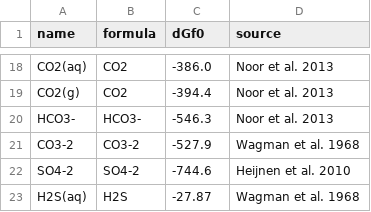
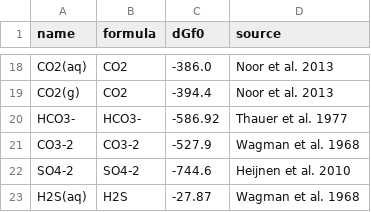
Before and after one commit to OSS-Lab/micodymora, a CSV file: data/chems.csv, drawn as a sheet; only a part is shown, gaps mark what is left out.

Commit message:
change the dGf0 of bicarbonate to use Thauer's (40 kJ/mol less than Noor's), and product reagents are alway in gas form when they have one. This modification is done in order to get dGr closer to Stahl's

```diff
--- a/data/chems.csv
+++ b/data/chems.csv
@@ -19,3 +19,3 @@ CO2(aq),CO2,-386.0,Noor et al. 2013
 CO2(g),CO2,-394.4,Noor et al. 2013
-HCO3-,HCO3-,-546.3,Noor et al. 2013
+HCO3-,HCO3-,-586.92,Thauer et al. 1977
 CO3-2,CO3-2,-527.9,Wagman et al. 1968
```
Also changed, not shown: 1 other file.
